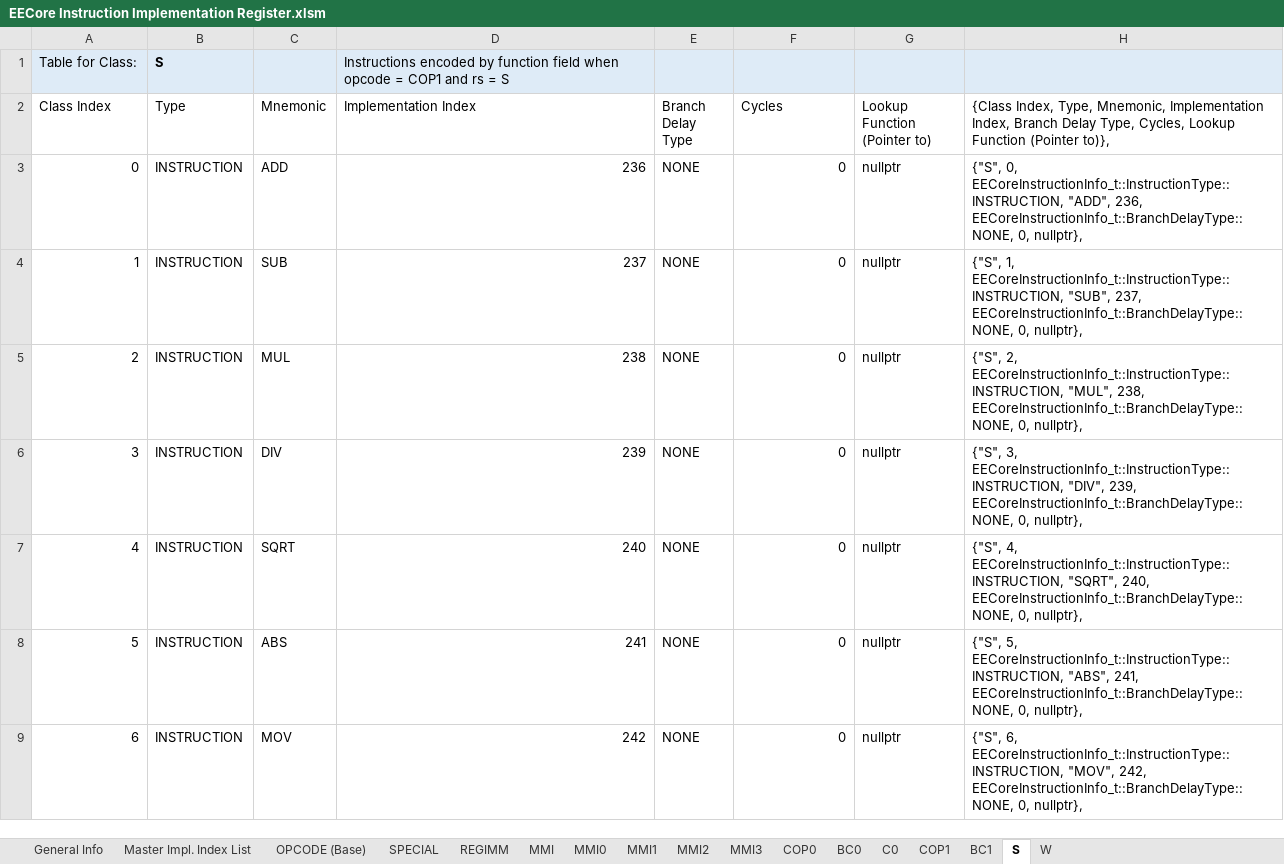
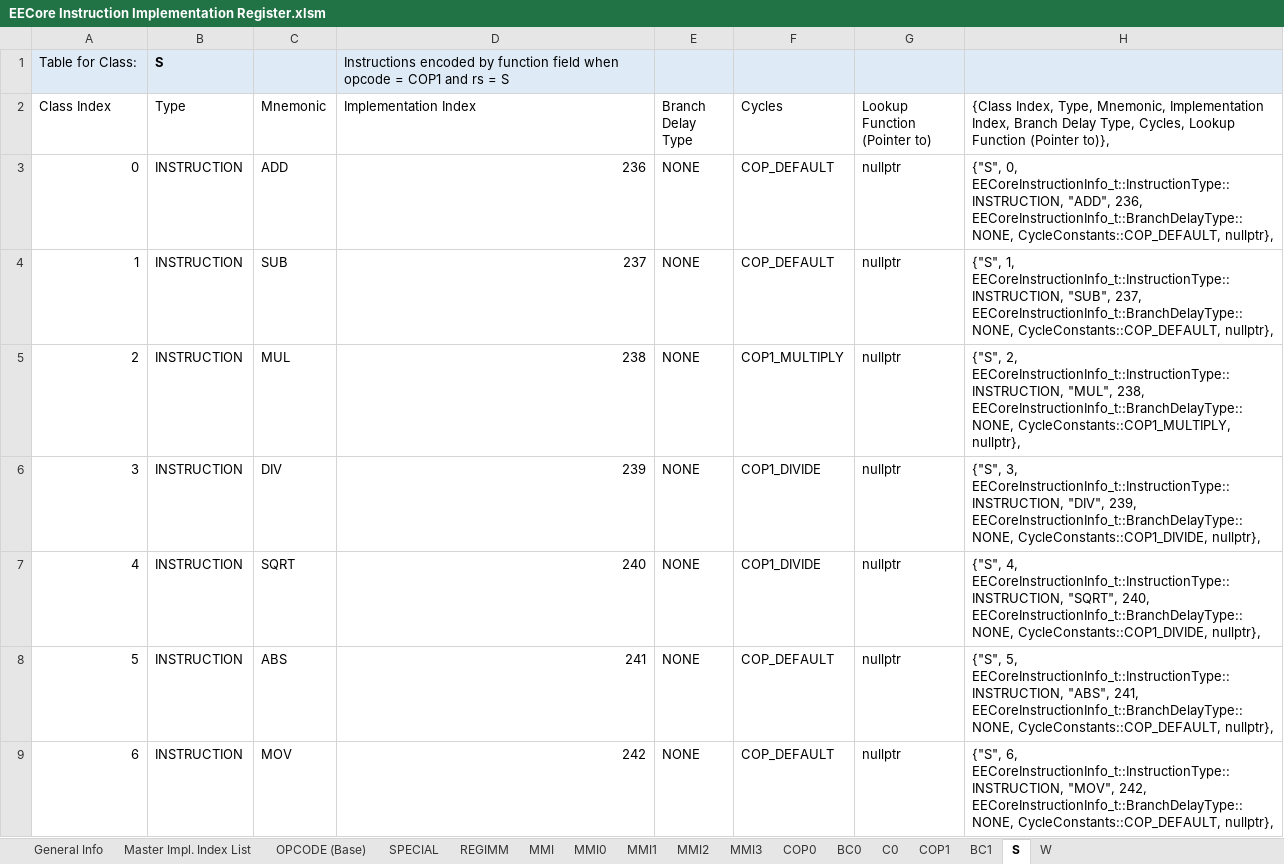
Before and after one commit to marcosatti/orbum, an Excel workbook: PCSX2_Core/Docs/EECore Instruction Implementation Register.xlsm, sheet S, drawn as a sheet; only a part is shown; values as stored, in another font and other column widths than the file's, no borders; the diff covers the shown part only; the diff names each change by its address in the sheet, - before the commit and + after, or states it on an @@ line.

Commit message:
Implemented EE Core cycle counting and COP0.Count/COP0.Compare updating/interrupt. BIOS progresses until it tries to do something with 0x1000F430, which I can't find any description of, but its in the EE register region.

```diff
--- a/PCSX2_Core/Docs/EECore Instruction Implementation Register.xlsm (sheet S)
+++ b/PCSX2_Core/Docs/EECore Instruction Implementation Register.xlsm (sheet S)
-F3:F4 (Cycles): 0
+F3:F4 (Cycles): COP_DEFAULT
-H3: …236, EECoreInstructionInfo_t::BranchDelayType::NONE, 0, nullptr},
+H3: …236, EECoreInstructionInfo_t::BranchDelayType::NONE, CycleConstants::COP_DEFAULT, nullptr},
-H4: …237, EECoreInstructionInfo_t::BranchDelayType::NONE, 0, nullptr},
+H4: …237, EECoreInstructionInfo_t::BranchDelayType::NONE, CycleConstants::COP_DEFAULT, nullptr},
-F5 (Cycles): 0
+F5 (Cycles): COP1_MULTIPLY
-H5: …238, EECoreInstructionInfo_t::BranchDelayType::NONE, 0, nullptr},
+H5: …238, EECoreInstructionInfo_t::BranchDelayType::NONE, CycleConstants::COP1_MULTIPLY, nullptr},
-F6:F7 (Cycles): 0
+F6:F7 (Cycles): COP1_DIVIDE
-H6: …239, EECoreInstructionInfo_t::BranchDelayType::NONE, 0, nullptr},
+H6: …239, EECoreInstructionInfo_t::BranchDelayType::NONE, CycleConstants::COP1_DIVIDE, nullptr},
-H7: …240, EECoreInstructionInfo_t::BranchDelayType::NONE, 0, nullptr},
+H7: …240, EECoreInstructionInfo_t::BranchDelayType::NONE, CycleConstants::COP1_DIVIDE, nullptr},
-F8:F9 (Cycles): 0
+F8:F9 (Cycles): COP_DEFAULT
-H8: …241, EECoreInstructionInfo_t::BranchDelayType::NONE, 0, nullptr},
+H8: …241, EECoreInstructionInfo_t::BranchDelayType::NONE, CycleConstants::COP_DEFAULT, nullptr},
-H9: …242, EECoreInstructionInfo_t::BranchDelayType::NONE, 0, nullptr},
+H9: …242, EECoreInstructionInfo_t::BranchDelayType::NONE, CycleConstants::COP_DEFAULT, nullptr},
```
Also changed, not shown: 114 edited cells elsewhere in this sheet, sheet C0, sheet SPECIAL, sheet MMI, sheet OPCODE (Base), sheet MMI0, sheet REGIMM, 8 more sheets, formulas that keep their value, 18 other files.
